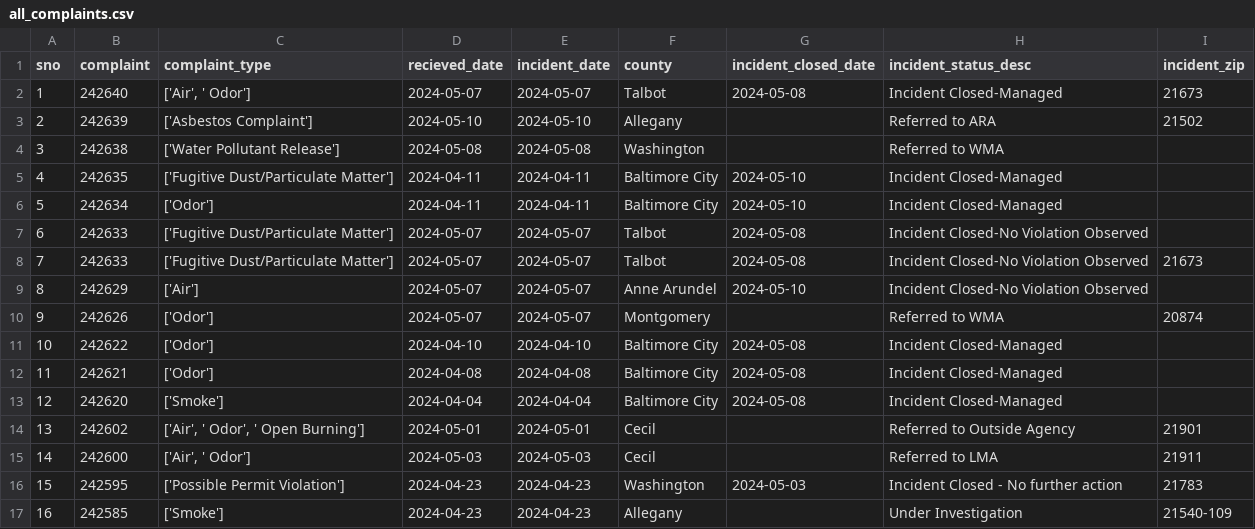
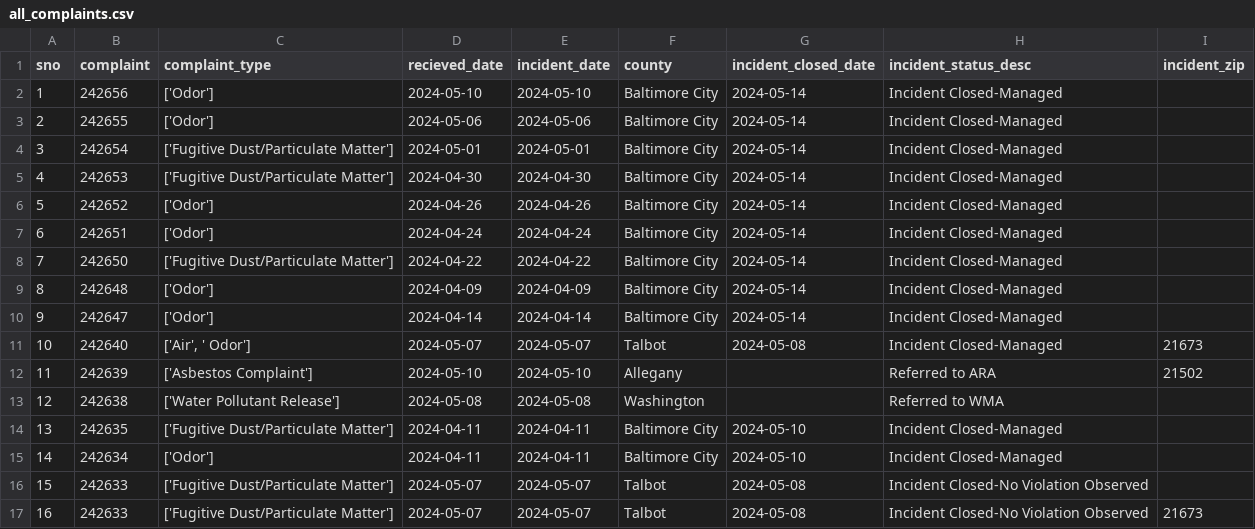
Before and after one commit to johnfcampbell/nicar24pipeline, a CSV file: exported_data/all_complaints.csv, drawn as a sheet; only a part is shown; the shorter side is filled out with more unchanged rows; addresses are those after the commit; the diff names each change by its address in the sheet, - before the commit and + after, or states it on an @@ line.

```diff
--- a/exported_data/all_complaints.csv
+++ b/exported_data/all_complaints.csv
+row 2: 1 | 242656 | ['Odor'] | 2024-05-10 | 2024-05-10 | Baltimore City | 2024-05-14 | Incident Closed-Managed
+row 3: 2 | 242655 | ['Odor'] | 2024-05-06 | 2024-05-06 | Baltimore City | 2024-05-14 | Incident Closed-Managed
+row 4: 3 | 242654 | ['Fugitive Dust/Particulate Matter'] | 2024-05-01 | 2024-05-01 | Baltimore City | 2024-05-14 | Incident Closed-Managed
+row 5: 4 | 242653 | ['Fugitive Dust/Particulate Matter'] | 2024-04-30 | 2024-04-30 | Baltimore City | 2024-05-14 | Incident Closed-Managed
+row 6: 5 | 242652 | ['Odor'] | 2024-04-26 | 2024-04-26 | Baltimore City | 2024-05-14 | Incident Closed-Managed
+row 7: 6 | 242651 | ['Odor'] | 2024-04-24 | 2024-04-24 | Baltimore City | 2024-05-14 | Incident Closed-Managed
+row 8: 7 | 242650 | ['Fugitive Dust/Particulate Matter'] | 2024-04-22 | 2024-04-22 | Baltimore City | 2024-05-14 | Incident Closed-Managed
+row 9: 8 | 242648 | ['Odor'] | 2024-04-09 | 2024-04-09 | Baltimore City | 2024-05-14 | Incident Closed-Managed
+row 10: 9 | 242647 | ['Odor'] | 2024-04-14 | 2024-04-14 | Baltimore City | 2024-05-14 | Incident Closed-Managed
@@ column A (sno) renumbered from row 11 down @@
```
Also changed, not shown: exported_data/complaint_type_frequency.csv.
